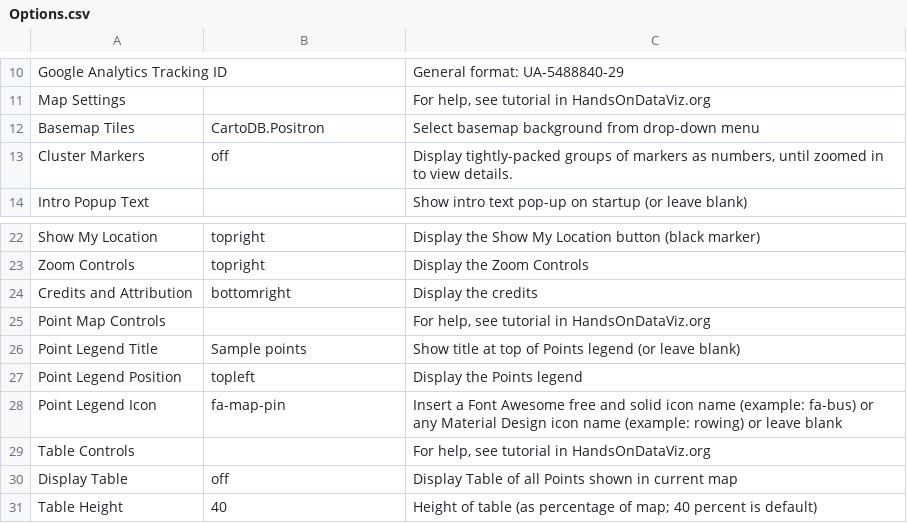
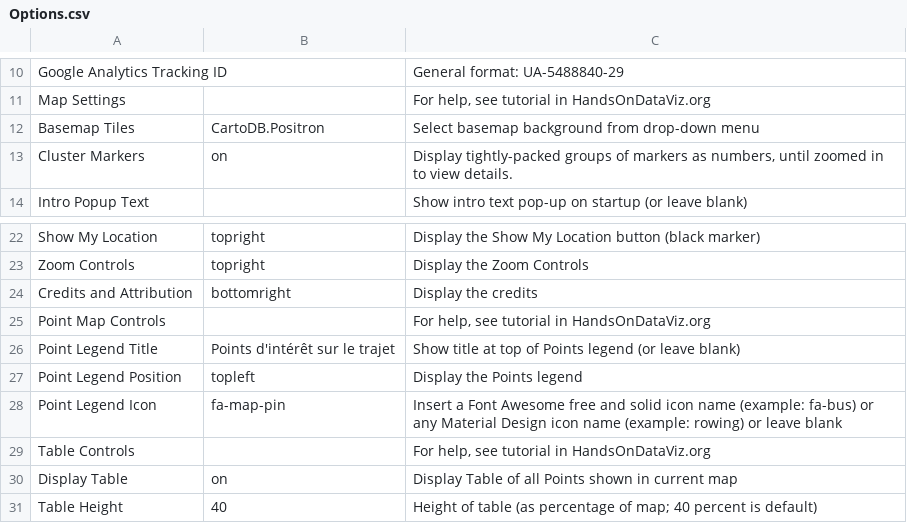
Before and after one commit to telerama/-leaflet-maps-with-google-sheets, a CSV file: csv/Options.csv, drawn as a sheet; only a part is shown, gaps mark what is left out.

Commit message:
Add files via upload

```diff
--- a/csv/Options.csv
+++ b/csv/Options.csv
@@ -12,3 +12,3 @@ Map Settings,,"For help, see tutorial in HandsOnDataViz.org"
 Basemap Tiles,CartoDB.Positron,Select basemap background from drop-down menu
-Cluster Markers,off,"Display tightly-packed groups of markers as numbers, until zoomed in to view details."
+Cluster Markers,on,"Display tightly-packed groups of markers as numbers, until zoomed in to view details."
 Intro Popup Text,,Show intro text pop-up on startup (or leave blank)
@@ -25,3 +25,3 @@ Credits and Attribution,bottomright,Display the credits
 Point Map Controls,,"For help, see tutorial in HandsOnDataViz.org"
-Point Legend Title,Sample points,Show title at top of Points legend (or leave blank)
+Point Legend Title,Points d'intérêt sur le trajet,Show title at top of Points legend (or leave blank)
 Point Legend Position,topleft,Display the Points legend
@@ -29,3 +29,3 @@ Point Legend Icon,fa-map-pin,Insert a Font Awesome free and solid icon name (exa
 Table Controls,,"For help, see tutorial in HandsOnDataViz.org"
-Display Table,off,Display Table of all Points shown in current map
+Display Table,on,Display Table of all Points shown in current map
 Table Height,40,Height of table (as percentage of map; 40 percent is default)
```
